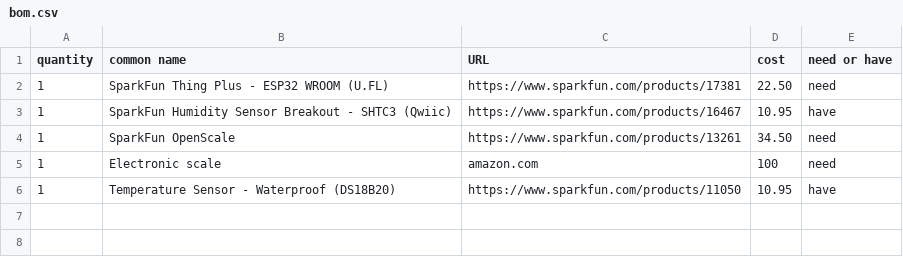
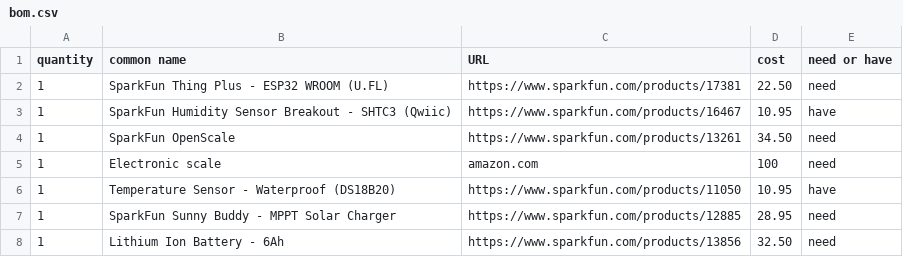
Before and after one commit to tadgeobrien/Hive-Monitor, a CSV file: bom.csv, drawn as a sheet; the diff names each change by its address in the sheet, - before the commit and + after, or states it on an @@ line.

Commit message:
Update bom.csv

```diff
--- a/bom.csv
+++ b/bom.csv
+row 7: 1 | SparkFun Sunny Buddy - MPPT Solar Charger | https://www.sparkfun.com/products/12885 | 28.95 | need
+row 8: 1 | Lithium Ion Battery - 6Ah | https://www.sparkfun.com/products/13856 | 32.50 | need
```
